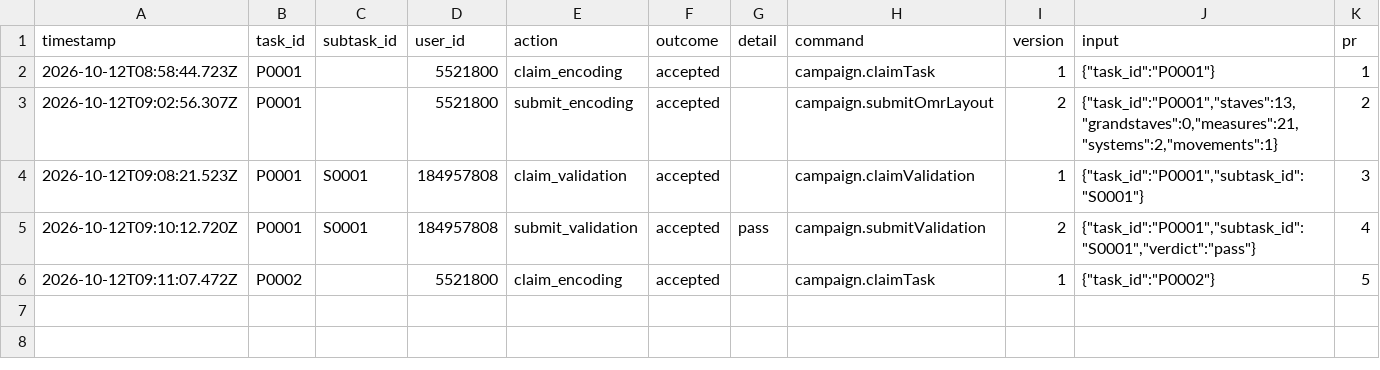
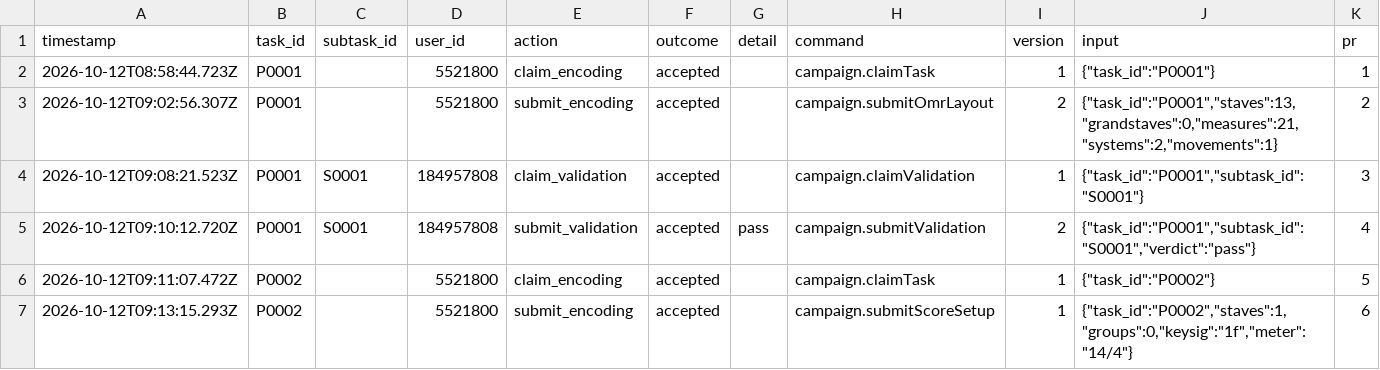
Before and after one commit to Ailin-Ricerar/senfl-edition, a CSV file: tracking/history.csv, drawn as a sheet; the diff names each change by its address in the sheet, - before the commit and + after, or states it on an @@ line.

```diff
--- a/tracking/history.csv
+++ b/tracking/history.csv
+row 7: 2026-10-12T09:13:15.293Z | P0002 |  | 5521800 | submit_encoding | accepted |  | campaign.submitScoreSetup | 1 | {"task_id":"P0002","staves":1,"groups":0,"keysig":"1f","meter":"14/4"} | 6
```
Also changed, not shown: tracking/state.csv, 3 other files.
